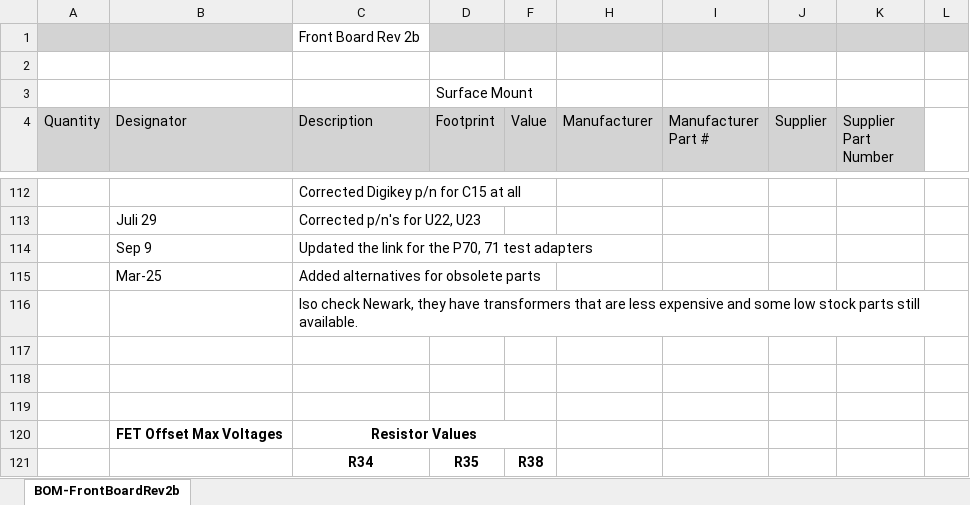
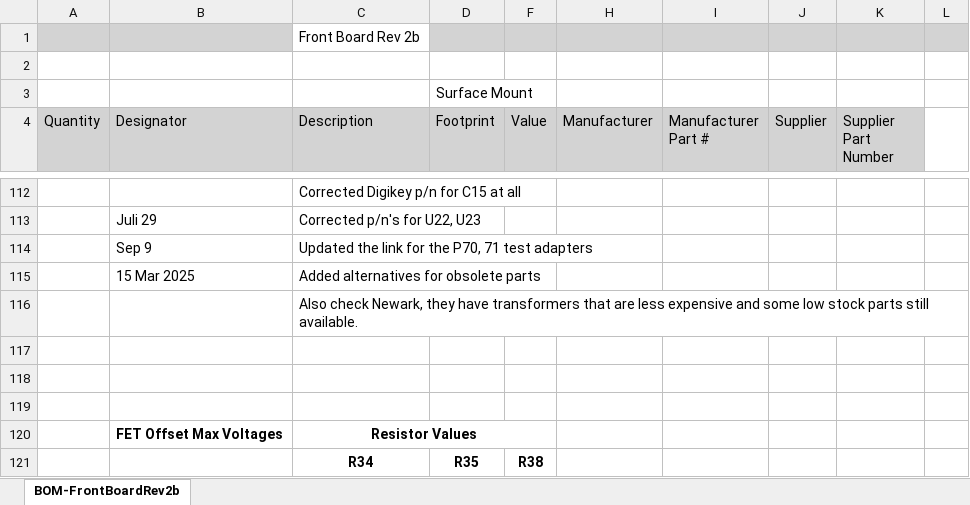
Before and after one commit to paulvee/VBA-Curve-Tracer, an Excel workbook: Front Board/BOM-FB-Rev2h.xlsx, sheet BOM-FrontBoardRev2b, drawn as a sheet; only a part is shown, gaps mark what is left out; values as stored, in another font and other column widths than the file's, no borders; the diff names each change by its address in the sheet, - before the commit and + after, or states it on an @@ line.

Commit message:
Add files via upload

```diff
--- a/Front Board/BOM-FB-Rev2h.xlsx (sheet BOM-FrontBoardRev2b)
+++ b/Front Board/BOM-FB-Rev2h.xlsx (sheet BOM-FrontBoardRev2b)
-B115 (Designator): Mar-25
+B115 (Designator): 15 Mar 2025
-C116 (Description): lso check Newark,…
+C116 (Description): Also check Newark,…
```
